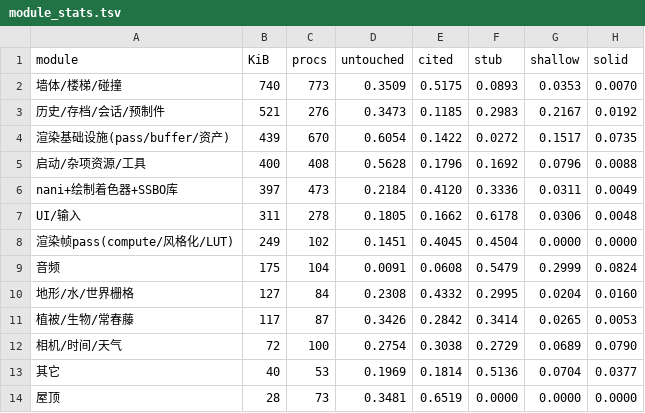
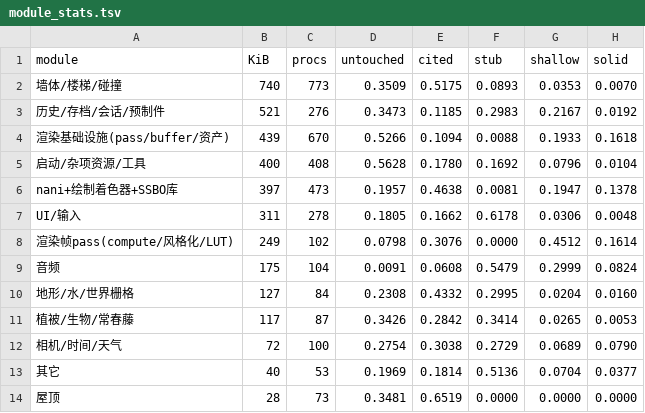
Before and after one commit to yuluo-zy/games_test, a TSV file: reverse-engineering/tiny-glade/evidence/country-core-audit/module_stats.tsv, drawn as a sheet.

```diff
--- a/reverse-engineering/tiny-glade/evidence/country-core-audit/module_stats.tsv
+++ b/reverse-engineering/tiny-glade/evidence/country-core-audit/module_stats.tsv
@@ -3,7 +3,7 @@ module	KiB	procs	untouched	cited	stub	shallow	solid
 历史/存档/会话/预制件	521	276	0.3473	0.1185	0.2983	0.2167	0.0192
-渲染基础设施(pass/buffer/资产)	439	670	0.6054	0.1422	0.0272	0.1517	0.0735
-启动/杂项资源/工具	400	408	0.5628	0.1796	0.1692	0.0796	0.0088
-nani+绘制着色器+SSBO库	397	473	0.2184	0.4120	0.3336	0.0311	0.0049
+渲染基础设施(pass/buffer/资产)	439	670	0.5266	0.1094	0.0088	0.1933	0.1618
+启动/杂项资源/工具	400	408	0.5628	0.1780	0.1692	0.0796	0.0104
+nani+绘制着色器+SSBO库	397	473	0.1957	0.4638	0.0081	0.1947	0.1378
 UI/输入	311	278	0.1805	0.1662	0.6178	0.0306	0.0048
-渲染帧pass(compute/风格化/LUT)	249	102	0.1451	0.4045	0.4504	0.0000	0.0000
+渲染帧pass(compute/风格化/LUT)	249	102	0.0798	0.3076	0.0000	0.4512	0.1614
 音频	175	104	0.0091	0.0608	0.5479	0.2999	0.0824
```
Also changed, not shown: 49 other files.
